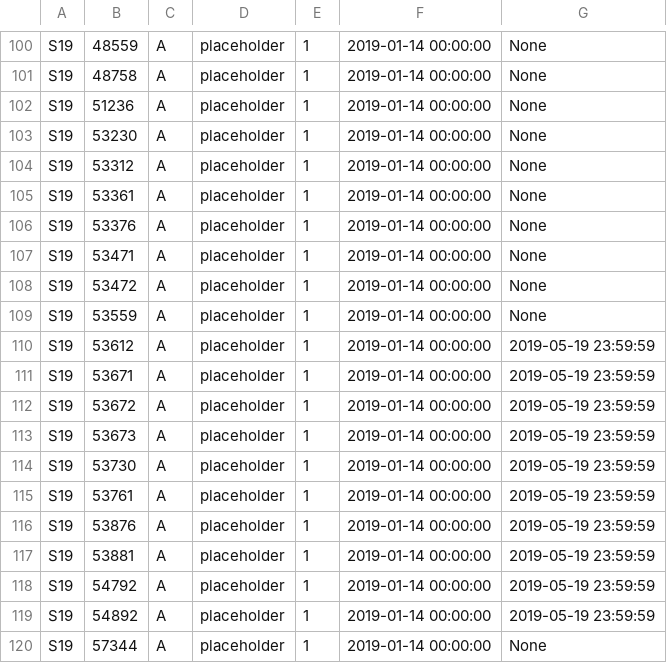
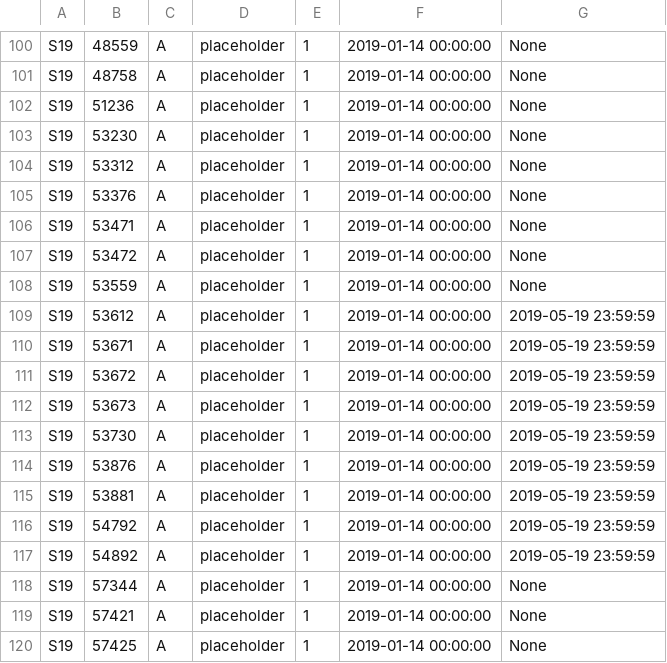
Before and after one commit to CMUIDeATe/aclman, a CSV file: data/sections.csv, drawn as a sheet; only a part is shown, gaps mark what is left out; the shorter side is filled out with more unchanged rows.

Commit message:
Remove cancelled sections S19-53{361,761}-A.

```diff
--- a/data/sections.csv
+++ b/data/sections.csv
@@ -104,3 +104,2 @@ S19,53230,A,placeholder,1,2019-01-14 00:00:00,None
 S19,53312,A,placeholder,1,2019-01-14 00:00:00,None
-S19,53361,A,placeholder,1,2019-01-14 00:00:00,None
 S19,53376,A,placeholder,1,2019-01-14 00:00:00,None
@@ -114,3 +113,2 @@ S19,53673,A,placeholder,1,2019-01-14 00:00:00,2019-05-19 23:59:59
 S19,53730,A,placeholder,1,2019-01-14 00:00:00,2019-05-19 23:59:59
-S19,53761,A,placeholder,1,2019-01-14 00:00:00,2019-05-19 23:59:59
 S19,53876,A,placeholder,1,2019-01-14 00:00:00,2019-05-19 23:59:59
```
